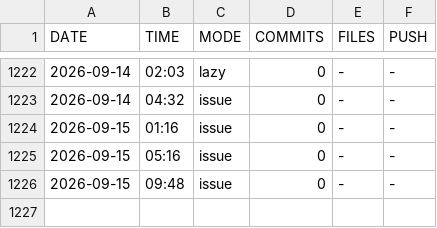
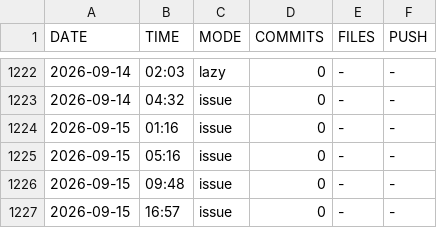
Before and after one commit to DragAditya/GithubAutomation, a CSV file: AI_ENGINE.csv, drawn as a sheet; only a part is shown, gaps mark what is left out; the diff names each change by its address in the sheet, - before the commit and + after, or states it on an @@ line.

Commit message:
AI engine update

```diff
--- a/AI_ENGINE.csv
+++ b/AI_ENGINE.csv
+row 1227: 2026-09-15 | 16:57 | issue | 0 | - | -
```
Also changed, not shown: 1 other file.
